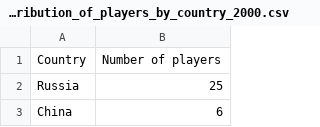
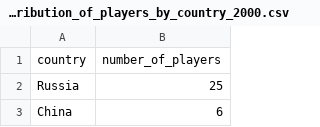
Before and after one commit to jezeelmk/dataprojects, a CSV file: chess_analysis/distribution_of_players_by_country_2000.csv, drawn as a sheet; only a part is shown; removed rows and columns are numbered as before the commit, all else as after; the diff names each change by its address in the sheet, - before the commit and + after, or states it on an @@ line.

Commit message:
Fresh set of data generated, ready for analysis

```diff
--- a/chess_analysis/distribution_of_players_by_country_2000.csv
+++ b/chess_analysis/distribution_of_players_by_country_2000.csv
-row 1: Country | Number of players
+row 1: country | number_of_players
```
Also changed, not shown: chess_analysis/distribution_of_players_by_country_2022.csv, chess_analysis/players_by_year_born_2000.csv, 15 other files.
